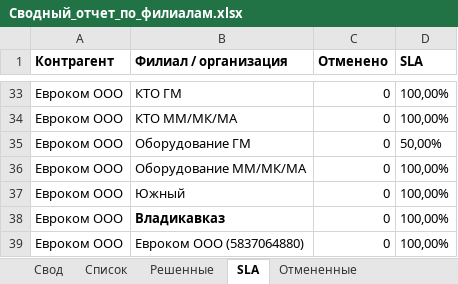
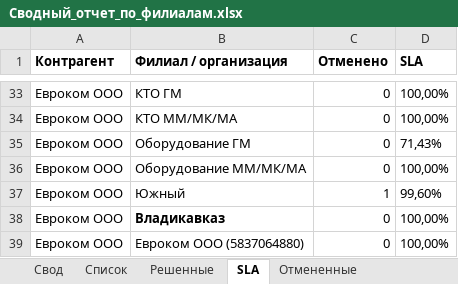
Before and after one commit to ssaa58/Maps, an Excel workbook: Сводный_отчет_по_филиалам.xlsx, sheet SLA, drawn as a sheet; only a part is shown, gaps mark what is left out; values as stored, in another font and other column widths than the file's, no borders; the diff covers the shown part only; the diff names each change by its address in the sheet, - before the commit and + after, or states it on an @@ line.

```diff
--- a/Сводный_отчет_по_филиалам.xlsx (sheet SLA)
+++ b/Сводный_отчет_по_филиалам.xlsx (sheet SLA)
-D35 (SLA): 50,00%
+D35 (SLA): 71,43%
-C37 (Отменено): 0
+C37 (Отменено): 1
-D37 (SLA): 100,00%
+D37 (SLA): 99,60%
```
Also changed, not shown: 30 edited cells elsewhere in this sheet, sheet Решенные, sheet Список, sheet Отмененные, sheet Свод.
